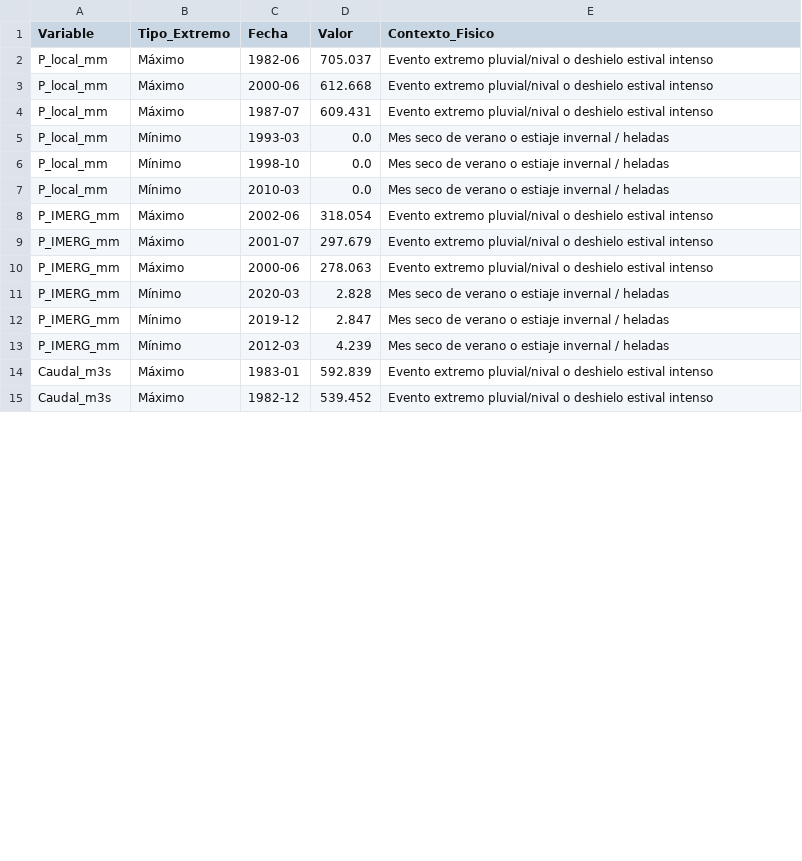
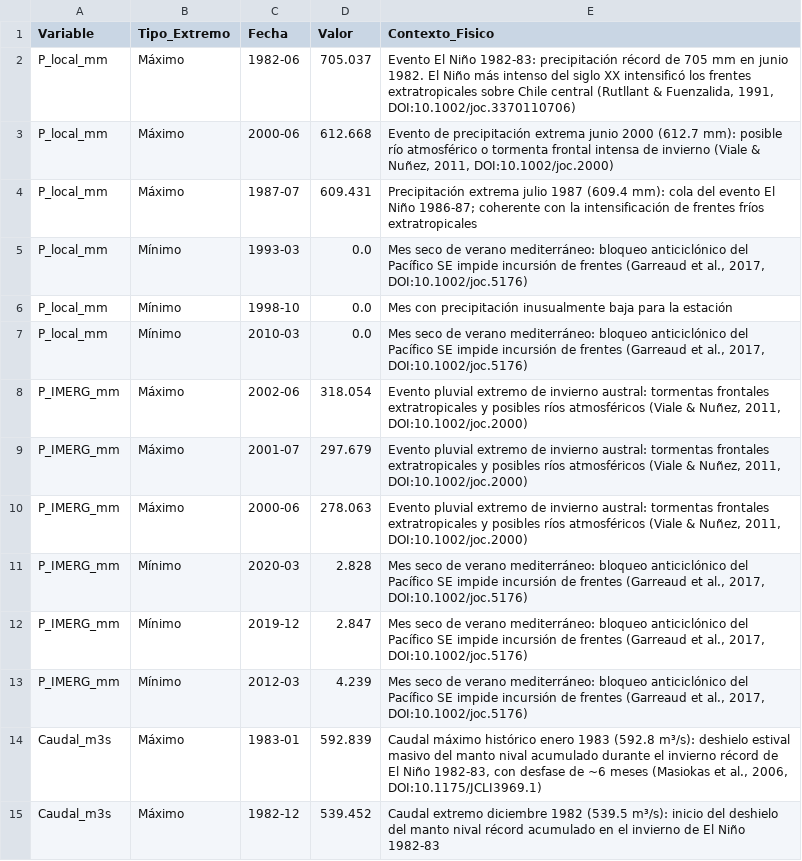
Before and after one commit to mateoarango13/Hidrologia_Tarea1, a CSV file: figuras/tabla_1_2_meses_extremos.csv, drawn as a sheet; only a part is shown; the diff covers the shown part only.

```diff
--- a/figuras/tabla_1_2_meses_extremos.csv
+++ b/figuras/tabla_1_2_meses_extremos.csv
@@ -1,15 +1,15 @@
 Variable,Tipo_Extremo,Fecha,Valor,Contexto_Fisico
-P_local_mm,Máximo,1982-06,705.037,Evento extremo pluvial/nival o deshielo estival intenso
-P_local_mm,Máximo,2000-06,612.668,Evento extremo pluvial/nival o deshielo estival intenso
-P_local_mm,Máximo,1987-07,609.431,Evento extremo pluvial/nival o deshielo estival intenso
-P_local_mm,Mínimo,1993-03,0.0,Mes seco de verano o estiaje invernal / heladas
-P_local_mm,Mínimo,1998-10,0.0,Mes seco de verano o estiaje invernal / heladas
-P_local_mm,Mínimo,2010-03,0.0,Mes seco de verano o estiaje invernal / heladas
-P_IMERG_mm,Máximo,2002-06,318.054,Evento extremo pluvial/nival o deshielo estival intenso
-P_IMERG_mm,Máximo,2001-07,297.679,Evento extremo pluvial/nival o deshielo estival intenso
-P_IMERG_mm,Máximo,2000-06,278.063,Evento extremo pluvial/nival o deshielo estival intenso
-P_IMERG_mm,Mínimo,2020-03,2.828,Mes seco de verano o estiaje invernal / heladas
-P_IMERG_mm,Mínimo,2019-12,2.847,Mes seco de verano o estiaje invernal / heladas
-P_IMERG_mm,Mínimo,2012-03,4.239,Mes seco de verano o estiaje invernal / heladas
-Caudal_m3s,Máximo,1983-01,592.839,Evento extremo pluvial/nival o deshielo estival intenso
-Caudal_m3s,Máximo,1982-12,539.452,Evento extremo pluvial/nival o deshielo estival intenso
+P_local_mm,Máximo,1982-06,705.037,"Evento El Niño 1982-83: precipitación récord de 705 mm en junio 1982. El Niño más intenso del siglo XX intensificó los frentes extratropicales sobre Chile central (Rutllant & Fuenzalida, 1991, DOI:10.1002/joc.3370110706)"
+P_local_mm,Máximo,2000-06,612.668,"Evento de precipitación extrema junio 2000 (612.7 mm): posible río atmosférico o tormenta frontal intensa de invierno (Viale & Nuñez, 2011, DOI:10.1002/joc.2000)"
+P_local_mm,Máximo,1987-07,609.431,Precipitación extrema julio 1987 (609.4 mm): cola del evento El Niño 1986-87; coherente con la intensificación de frentes fríos extratropicales
+P_local_mm,Mínimo,1993-03,0.0,"Mes seco de verano mediterráneo: bloqueo anticiclónico del Pacífico SE impide incursión de frentes (Garreaud et al., 2017, DOI:10.1002/joc.5176)"
+P_local_mm,Mínimo,1998-10,0.0,Mes con precipitación inusualmente baja para la estación
+P_local_mm,Mínimo,2010-03,0.0,"Mes seco de verano mediterráneo: bloqueo anticiclónico del Pacífico SE impide incursión de frentes (Garreaud et al., 2017, DOI:10.1002/joc.5176)"
+P_IMERG_mm,Máximo,2002-06,318.054,"Evento pluvial extremo de invierno austral: tormentas frontales extratropicales y posibles ríos atmosféricos (Viale & Nuñez, 2011, DOI:10.1002/joc.2000)"
+P_IMERG_mm,Máximo,2001-07,297.679,"Evento pluvial extremo de invierno austral: tormentas frontales extratropicales y posibles ríos atmosféricos (Viale & Nuñez, 2011, DOI:10.1002/joc.2000)"
+P_IMERG_mm,Máximo,2000-06,278.063,"Evento pluvial extremo de invierno austral: tormentas frontales extratropicales y posibles ríos atmosféricos (Viale & Nuñez, 2011, DOI:10.1002/joc.2000)"
+P_IMERG_mm,Mínimo,2020-03,2.828,"Mes seco de verano mediterráneo: bloqueo anticiclónico del Pacífico SE impide incursión de frentes (Garreaud et al., 2017, DOI:10.1002/joc.5176)"
+P_IMERG_mm,Mínimo,2019-12,2.847,"Mes seco de verano mediterráneo: bloqueo anticiclónico del Pacífico SE impide incursión de frentes (Garreaud et al., 2017, DOI:10.1002/joc.5176)"
+P_IMERG_mm,Mínimo,2012-03,4.239,"Mes seco de verano mediterráneo: bloqueo anticiclónico del Pacífico SE impide incursión de frentes (Garreaud et al., 2017, DOI:10.1002/joc.5176)"
+Caudal_m3s,Máximo,1983-01,592.839,"Caudal máximo histórico enero 1983 (592.8 m³/s): deshielo estival masivo del manto nival acumulado durante el invierno récord de El Niño 1982-83, con desfase de ~6 meses (Masiokas et al., 2006, DOI:10.1175/JCLI3969.1)"
+Caudal_m3s,Máximo,1982-12,539.452,Caudal extremo diciembre 1982 (539.5 m³/s): inicio del deshielo del manto nival récord acumulado en el invierno de El Niño 1982-83
```
Also changed, not shown: 16 edited cells elsewhere in this file, figuras/tabla_1_6_sintesis_clasificacion.csv, 16 other files.
